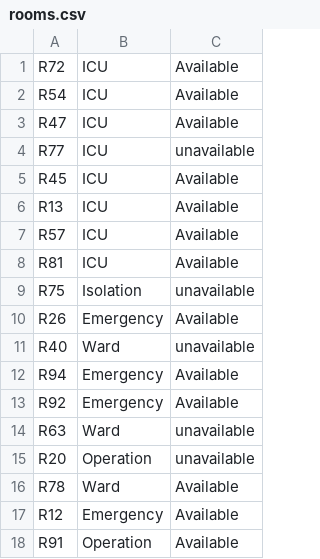
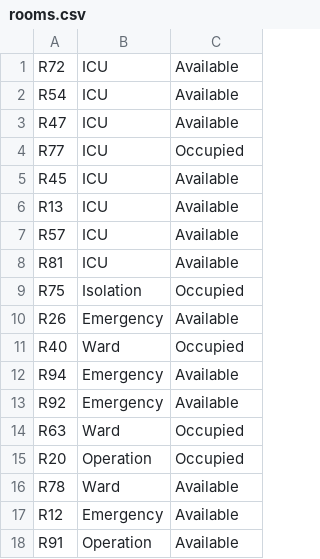
Before and after one commit to Tanwyhang/OOP-Assignment, a CSV file: data/rooms.csv, drawn as a sheet.

```diff
--- a/data/rooms.csv
+++ b/data/rooms.csv
@@ -3,3 +3,3 @@ R54,ICU,Available
 R47,ICU,Available
-R77,ICU,unavailable
+R77,ICU,Occupied
 R45,ICU,Available
@@ -8,9 +8,9 @@ R57,ICU,Available
 R81,ICU,Available
-R75,Isolation,unavailable
+R75,Isolation,Occupied
 R26,Emergency,Available
-R40,Ward,unavailable
+R40,Ward,Occupied
 R94,Emergency,Available
 R92,Emergency,Available
-R63,Ward,unavailable
-R20,Operation,unavailable
+R63,Ward,Occupied
+R20,Operation,Occupied
 R78,Ward,Available
```
Also changed, not shown: 4 other files.
